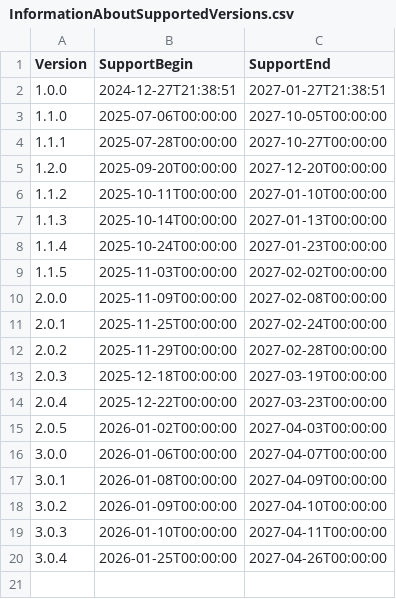
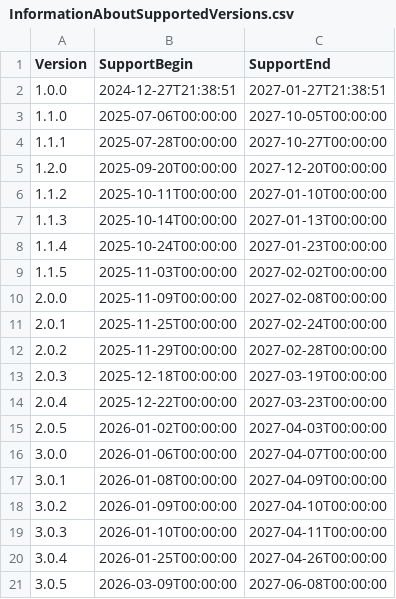
Before and after one commit to anionDevelopment/OpenDMS, a CSV file: Other/Resources/Support/InformationAboutSupportedVersions.csv, drawn as a sheet.

```diff
--- a/Other/Resources/Support/InformationAboutSupportedVersions.csv
+++ b/Other/Resources/Support/InformationAboutSupportedVersions.csv
@@ -20 +20,2 @@ Version;SupportBegin;SupportEnd
 3.0.4;2026-01-25T00:00:00;2027-04-26T00:00:00
+3.0.5;2026-03-09T00:00:00;2027-06-08T00:00:00
```
Also changed, not shown: 18 other files.
